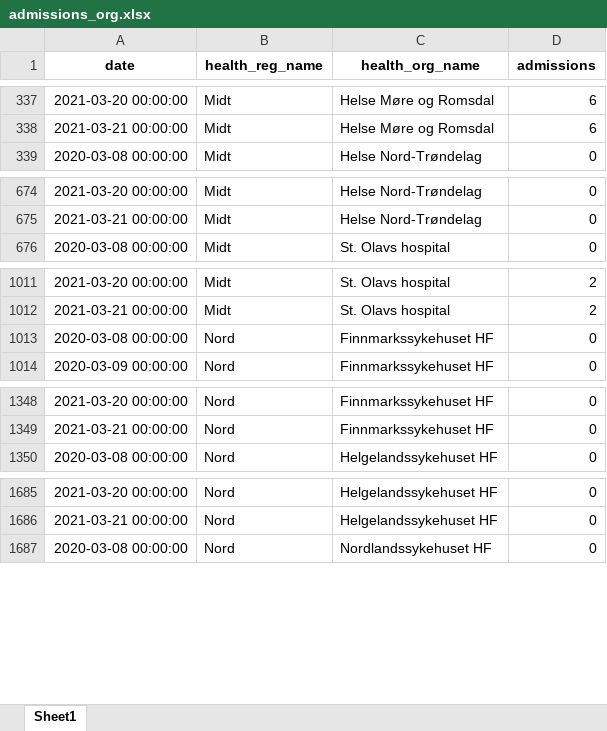
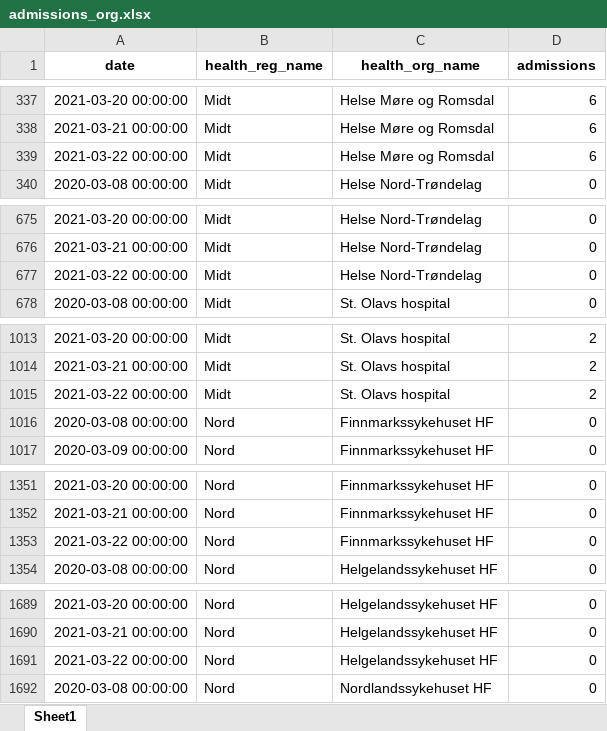
Before and after one commit to frefrik/covid19-nor-admissions, an Excel workbook: data/admissions_org.xlsx, sheet Sheet1, drawn as a sheet; only a part is shown, gaps mark what is left out; values as stored, in another font and other column widths than the file's, no borders; the diff covers the shown part only; the diff names each change by its address in the sheet, - before the commit and + after, or states it on an @@ line.

```diff
--- a/data/admissions_org.xlsx (sheet Sheet1)
+++ b/data/admissions_org.xlsx (sheet Sheet1)
+row 339: 2021-03-22 00:00:00 | Midt | Helse Møre og Romsdal | 6
+row 677: 2021-03-22 00:00:00 | Midt | Helse Nord-Trøndelag | 0
+row 1015: 2021-03-22 00:00:00 | Midt | St. Olavs hospital | 2
+row 1353: 2021-03-22 00:00:00 | Nord | Finnmarkssykehuset HF | 0
+row 1691: 2021-03-22 00:00:00 | Nord | Helgelandssykehuset HF | 0
```
Also changed, not shown: 15 added rows elsewhere in this sheet, data/admissions_nat.xlsx, data/admissions_reg.xlsx, 3 other files.
